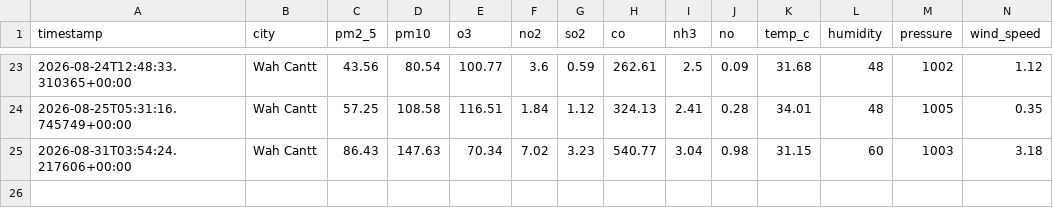
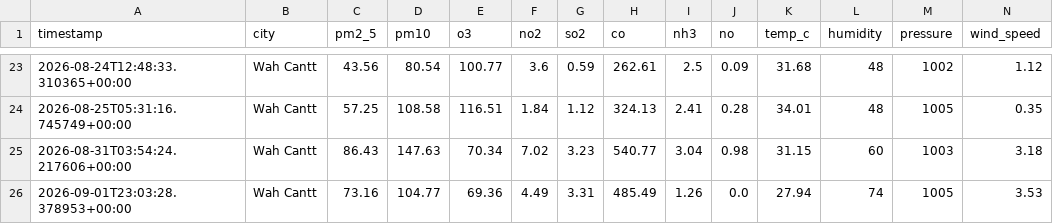
Before and after one commit to usmhan123/aqi-predictor, a CSV file: data/features.csv, drawn as a sheet; only a part is shown, gaps mark what is left out; rows hold the shown columns only; the diff names each change by its address in the sheet, - before the commit and + after, or states it on an @@ line.

```diff
--- a/data/features.csv
+++ b/data/features.csv
+row 26: 2026-09-01T23:03:28.378953+00:00 | Wah Cantt | 73.16 | 104.77 | 69.36 | 4.49 | 3.31 | 485.49 | 1.26 | 0.0 | 27.94 | 74 | 1005 | 3.53
```
